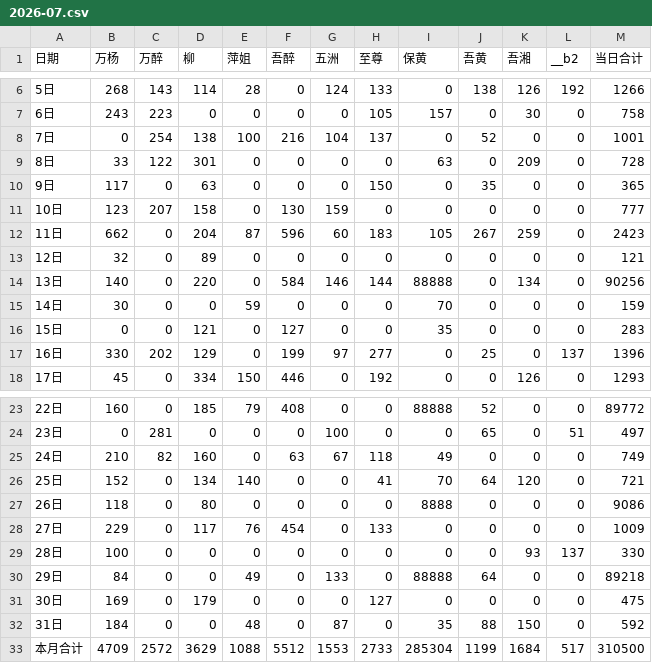
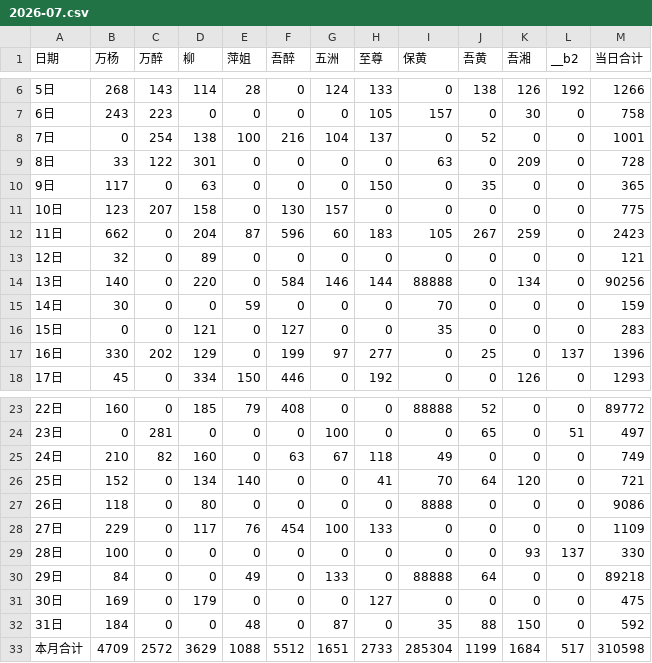
Before and after one commit to nqw1983-coder/-delivery-note-accounting, a CSV file: backups/2026-07.csv, drawn as a sheet; only a part is shown, gaps mark what is left out.

```diff
--- a/backups/2026-07.csv
+++ b/backups/2026-07.csv
@@ -10,3 +10,3 @@
 9日,117,0,63,0,0,0,150,0,35,0,0,365
-10日,123,207,158,0,130,159,0,0,0,0,0,777
+10日,123,207,158,0,130,157,0,0,0,0,0,775
 11日,662,0,204,87,596,60,183,105,267,259,0,2423
@@ -27,3 +27,3 @@
 26日,118,0,80,0,0,0,0,8888,0,0,0,9086
-27日,229,0,117,76,454,0,133,0,0,0,0,1009
+27日,229,0,117,76,454,100,133,0,0,0,0,1109
 28日,100,0,0,0,0,0,0,0,0,93,137,330
@@ -32,2 +32,2 @@
 31日,184,0,0,48,0,87,0,35,88,150,0,592
-本月合计,4709,2572,3629,1088,5512,1553,2733,285304,1199,1684,517,310500
+本月合计,4709,2572,3629,1088,5512,1651,2733,285304,1199,1684,517,310598
```
Also changed, not shown: backups/2026-08.csv, 1 other file.
